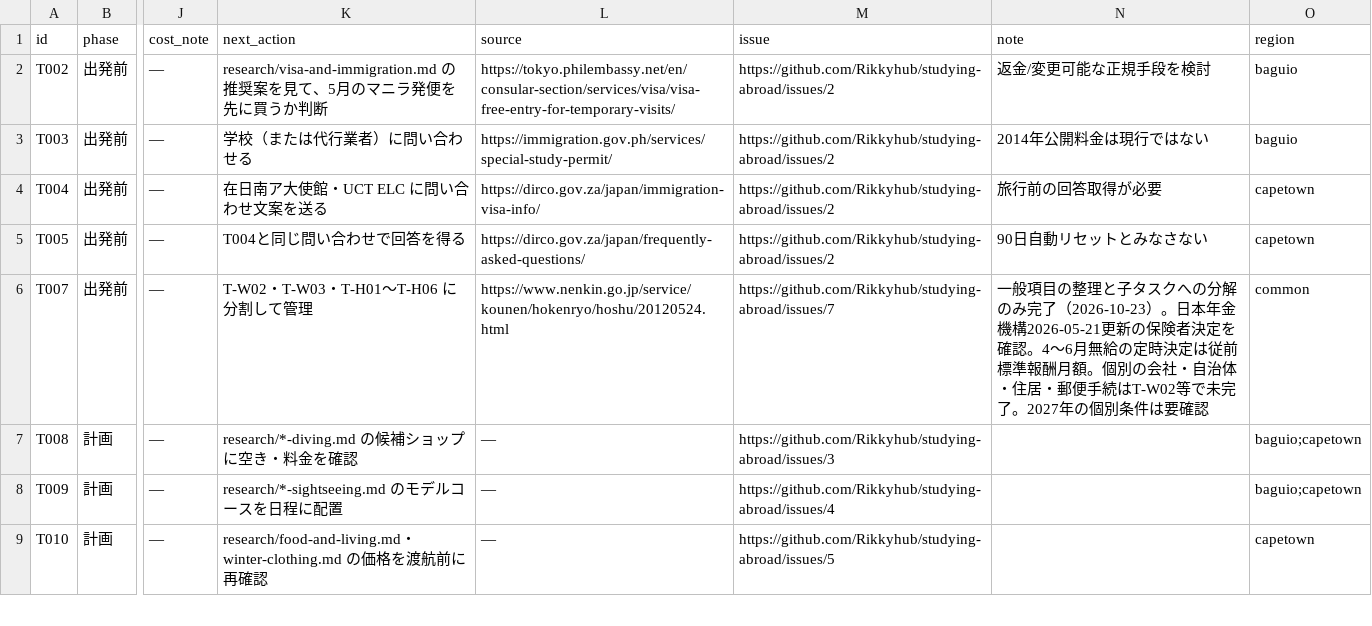
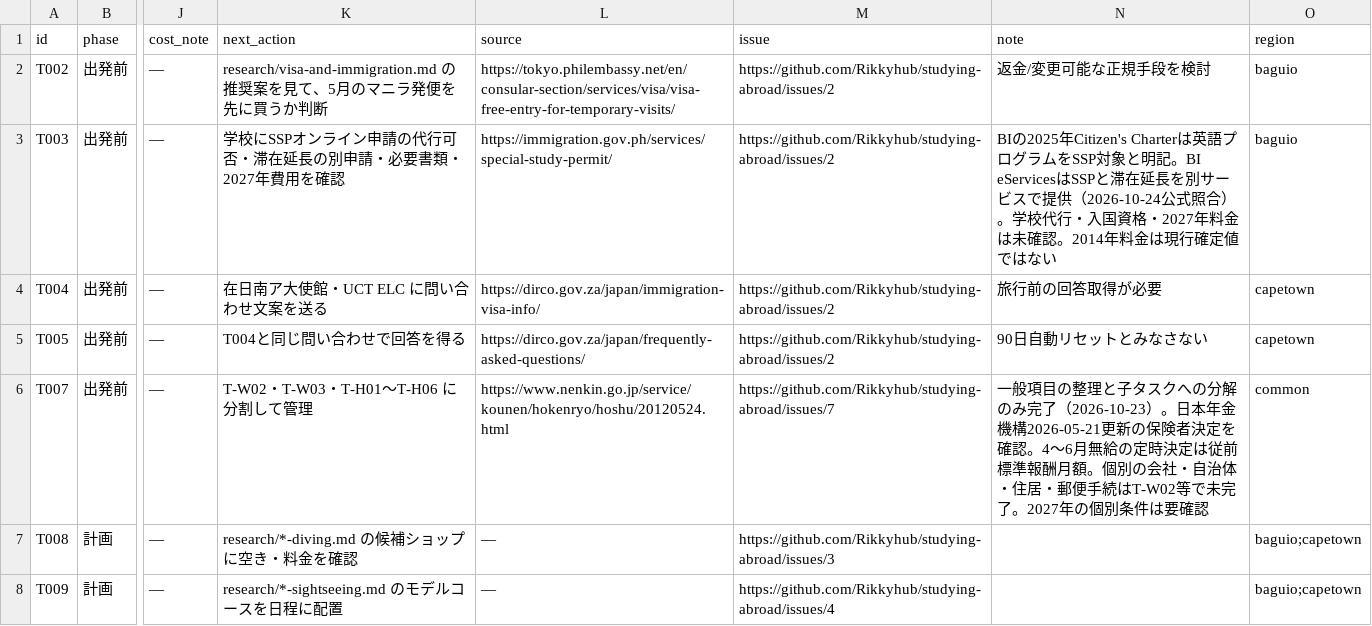
Before and after one commit to Rikkyhub/studying-abroad, a CSV file: data/tasks.csv, drawn as a sheet; only a part is shown, gaps mark what is left out; the shorter side is filled out with more unchanged rows; the diff names each change by its address in the sheet, - before the commit and + after, or states it on an @@ line.

Commit message:
data: make SSP online delegation and visa extension follow-up explicit

```diff
--- a/data/tasks.csv
+++ b/data/tasks.csv
-K3 (next_action): 学校（または代行業者）に問い合わせる
+K3 (next_action): 学校にSSPオンライン申請の代行可否・滞在延長の別申請・必要書類・2027年費用を確認
-N3 (note): 2014年公開料金は現行ではない
+N3 (note): BIの2025年Citizen's Charterは英語プログラムをSSP対象と明記。BI eServicesはSSPと滞在延長を別サービスで提供（2026-10-24公式照合）。学校代行・入国資格・2027年料金は未確認。2014年料金は現行確定値ではない
```
